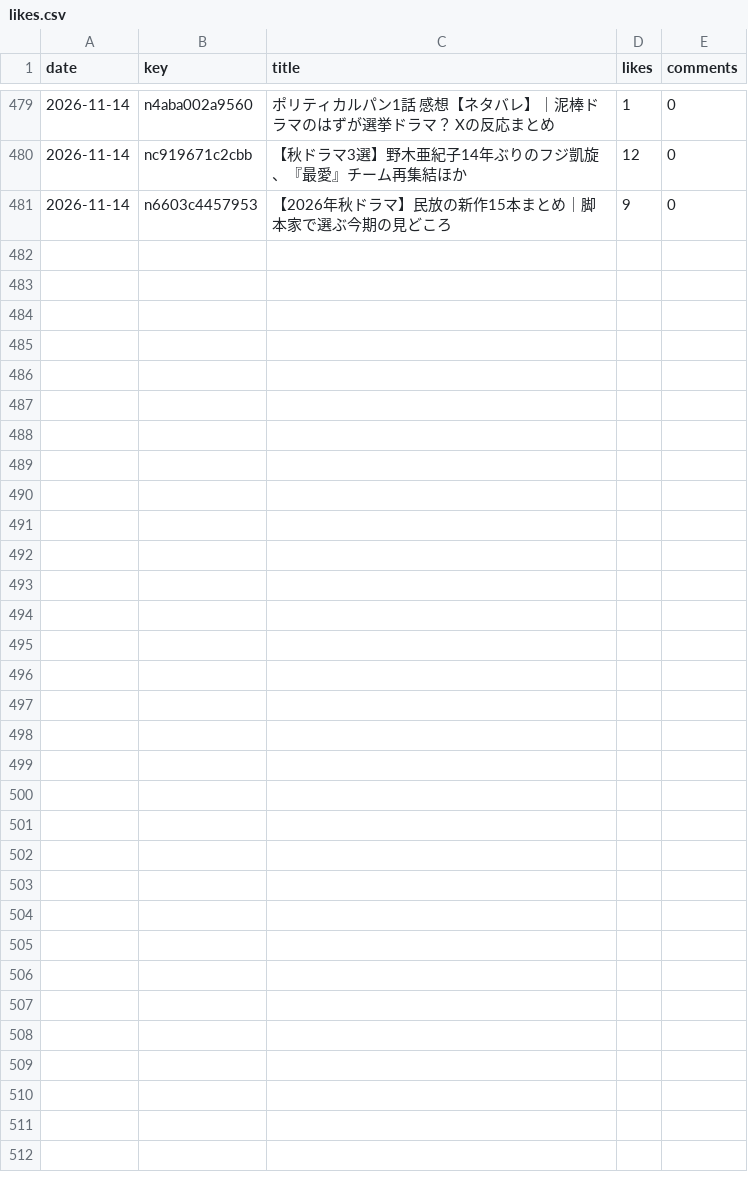
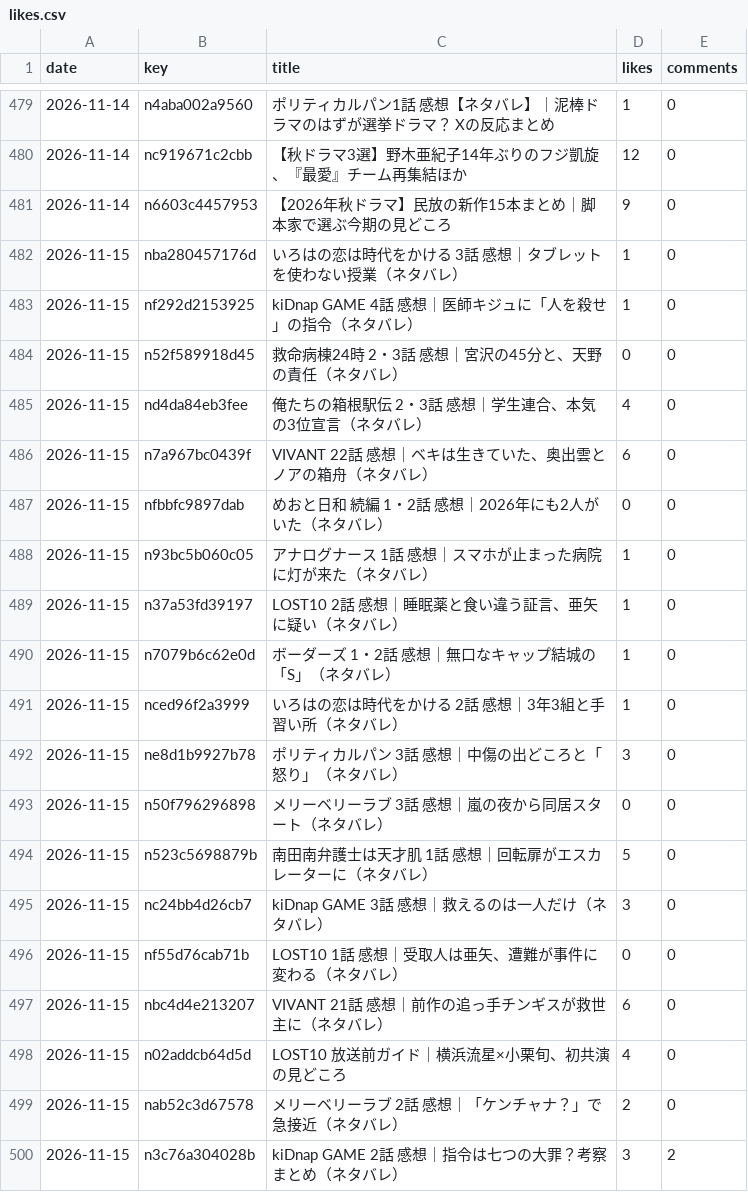
Before and after one commit to yuto-hub-627/note_article_creater, a CSV file: records/stats/likes.csv, drawn as a sheet; only a part is shown, gaps mark what is left out; the diff covers the shown part only.

```diff
--- a/records/stats/likes.csv
+++ b/records/stats/likes.csv
@@ -481 +481,20 @@ date,key,title,likes,comments
 2026-11-14,n6603c4457953,【2026年秋ドラマ】民放の新作15本まとめ｜脚本家で選ぶ今期の見どころ,9,0
+2026-11-15,nba280457176d,いろはの恋は時代をかける 3話 感想｜タブレットを使わない授業（ネタバレ）,1,0
+2026-11-15,nf292d2153925,kiDnap GAME 4話 感想｜医師キジュに「人を殺せ」の指令（ネタバレ）,1,0
+2026-11-15,n52f589918d45,救命病棟24時 2・3話 感想｜宮沢の45分と、天野の責任（ネタバレ）,0,0
+2026-11-15,nd4da84eb3fee,俺たちの箱根駅伝 2・3話 感想｜学生連合、本気の3位宣言（ネタバレ）,4,0
+2026-11-15,n7a967bc0439f,VIVANT 22話 感想｜ベキは生きていた、奥出雲とノアの箱舟（ネタバレ）,6,0
+2026-11-15,nfbbfc9897dab,めおと日和 続編 1・2話 感想｜2026年にも2人がいた（ネタバレ）,0,0
+2026-11-15,n93bc5b060c05,アナログナース 1話 感想｜スマホが止まった病院に灯が来た（ネタバレ）,1,0
+2026-11-15,n37a53fd39197,LOST10 2話 感想｜睡眠薬と食い違う証言、亜矢に疑い（ネタバレ）,1,0
+2026-11-15,n7079b6c62e0d,ボーダーズ 1・2話 感想｜無口なキャップ結城の「S」（ネタバレ）,1,0
+2026-11-15,nced96f2a3999,いろはの恋は時代をかける 2話 感想｜3年3組と手習い所（ネタバレ）,1,0
+2026-11-15,ne8d1b9927b78,ポリティカルパン 3話 感想｜中傷の出どころと「怒り」（ネタバレ）,3,0
+2026-11-15,n50f796296898,メリーベリーラブ 3話 感想｜嵐の夜から同居スタート（ネタバレ）,0,0
+2026-11-15,n523c5698879b,南田南弁護士は天才肌 1話 感想｜回転扉がエスカレーターに（ネタバレ）,5,0
+2026-11-15,nc24bb4d26cb7,kiDnap GAME 3話 感想｜救えるのは一人だけ（ネタバレ）,3,0
+2026-11-15,nf55d76cab71b,LOST10 1話 感想｜受取人は亜矢、遭難が事件に変わる（ネタバレ）,0,0
+2026-11-15,nbc4d4e213207,VIVANT 21話 感想｜前作の追っ手チンギスが救世主に（ネタバレ）,6,0
+2026-11-15,n02addcb64d5d,LOST10 放送前ガイド｜横浜流星×小栗旬、初共演の見どころ,4,0
+2026-11-15,nab52c3d67578,メリーベリーラブ 2話 感想｜「ケンチャナ？」で急接近（ネタバレ）,2,0
+2026-11-15,n3c76a304028b,kiDnap GAME 2話 感想｜指令は七つの大罪？考察まとめ（ネタバレ）,3,2
```
Also changed, not shown: 11 added rows elsewhere in this file, records/stats/tagrank.csv.
